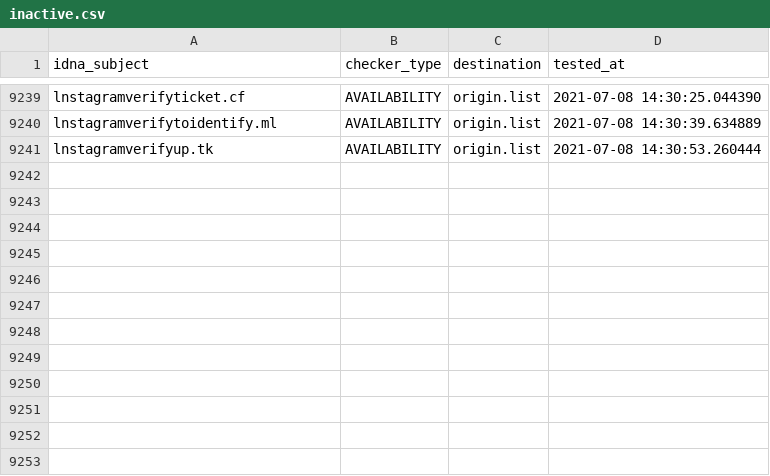
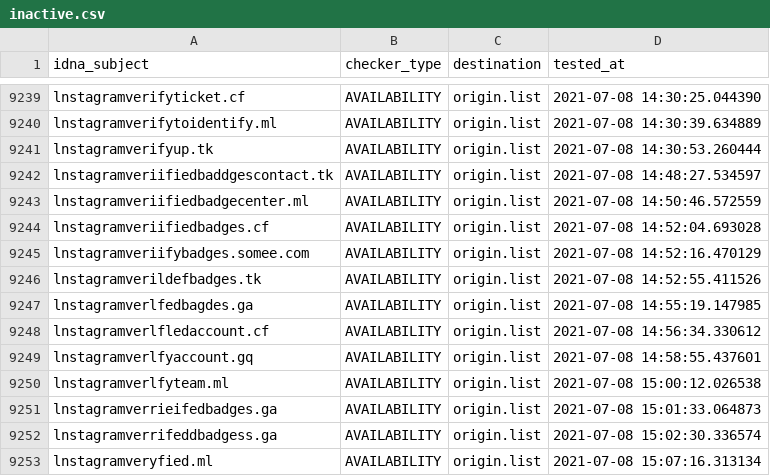
Before and after one commit to dead-hosts/iVOID.hosts_git_intr0, a CSV file: .pyfunceble/inactive.csv, drawn as a sheet; only a part is shown, gaps mark what is left out.

```diff
--- a/.pyfunceble/inactive.csv
+++ b/.pyfunceble/inactive.csv
@@ -9241 +9241,13 @@ lnstagramverifytoidentify.ml,AVAILABILITY,origin.list,2021-07-08 14:30:39.634889
 lnstagramverifyup.tk,AVAILABILITY,origin.list,2021-07-08 14:30:53.260444
+lnstagramveriifiedbaddgescontact.tk,AVAILABILITY,origin.list,2021-07-08 14:48:27.534597
+lnstagramveriifiedbadgecenter.ml,AVAILABILITY,origin.list,2021-07-08 14:50:46.572559
+lnstagramveriifiedbadges.cf,AVAILABILITY,origin.list,2021-07-08 14:52:04.693028
+lnstagramveriifybadges.somee.com,AVAILABILITY,origin.list,2021-07-08 14:52:16.470129
+lnstagramverildefbadges.tk,AVAILABILITY,origin.list,2021-07-08 14:52:55.411526
+lnstagramverlfedbagdes.ga,AVAILABILITY,origin.list,2021-07-08 14:55:19.147985
+lnstagramverlfledaccount.cf,AVAILABILITY,origin.list,2021-07-08 14:56:34.330612
+lnstagramverlfyaccount.gq,AVAILABILITY,origin.list,2021-07-08 14:58:55.437601
+lnstagramverlfyteam.ml,AVAILABILITY,origin.list,2021-07-08 15:00:12.026538
+lnstagramverrieifedbadges.ga,AVAILABILITY,origin.list,2021-07-08 15:01:33.064873
+lnstagramverrifeddbadgess.ga,AVAILABILITY,origin.list,2021-07-08 15:02:30.336574
+lnstagramveryfied.ml,AVAILABILITY,origin.list,2021-07-08 15:07:16.313134
```
Also changed, not shown: 11 other files.
